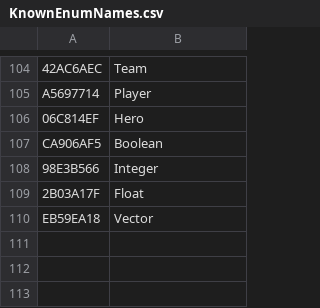
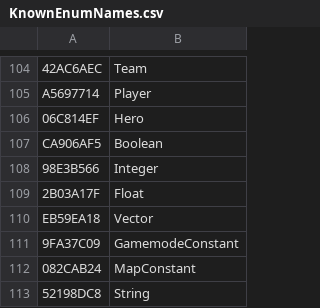
Before and after one commit to overtools/OWLib, a CSV file: TankLibHelper/Data/KnownEnumNames.csv, drawn as a sheet; only a part is shown, gaps mark what is left out.

Commit message:
0.0001% more memes A bit better desc for workshop enums

```diff
--- a/TankLibHelper/Data/KnownEnumNames.csv
+++ b/TankLibHelper/Data/KnownEnumNames.csv
@@ -110 +110,4 @@ CA906AF5, Boolean
 EB59EA18, Vector
+9FA37C09, GamemodeConstant
+082CAB24, MapConstant
+52198DC8, String
```
Also changed, not shown: 2 other files.
